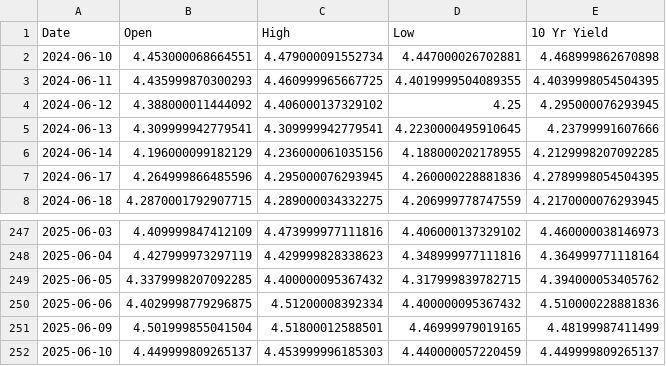
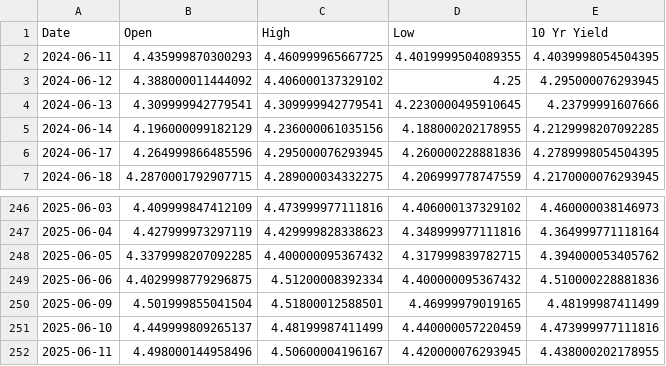
Before and after one commit to housetyler/yahoofinance_USTreasuryYeilds, a CSV file: 10yr_yield_history.csv, drawn as a sheet; only a part is shown, gaps mark what is left out.

```diff
--- a/10yr_yield_history.csv
+++ b/10yr_yield_history.csv
@@ -1,3 +1,2 @@
 Date,Open,High,Low,10 Yr Yield
-2024-06-10,4.453000068664551,4.479000091552734,4.447000026702881,4.468999862670898
 2024-06-11,4.435999870300293,4.460999965667725,4.4019999504089355,4.4039998054504395
@@ -251,2 +250,3 @@ Date,Open,High,Low,10 Yr Yield
 2025-06-09,4.501999855041504,4.51800012588501,4.46999979019165,4.48199987411499
-2025-06-10,4.449999809265137,4.453999996185303,4.440000057220459,4.449999809265137
+2025-06-10,4.449999809265137,4.48199987411499,4.440000057220459,4.473999977111816
+2025-06-11,4.498000144958496,4.50600004196167,4.420000076293945,4.438000202178955
```
